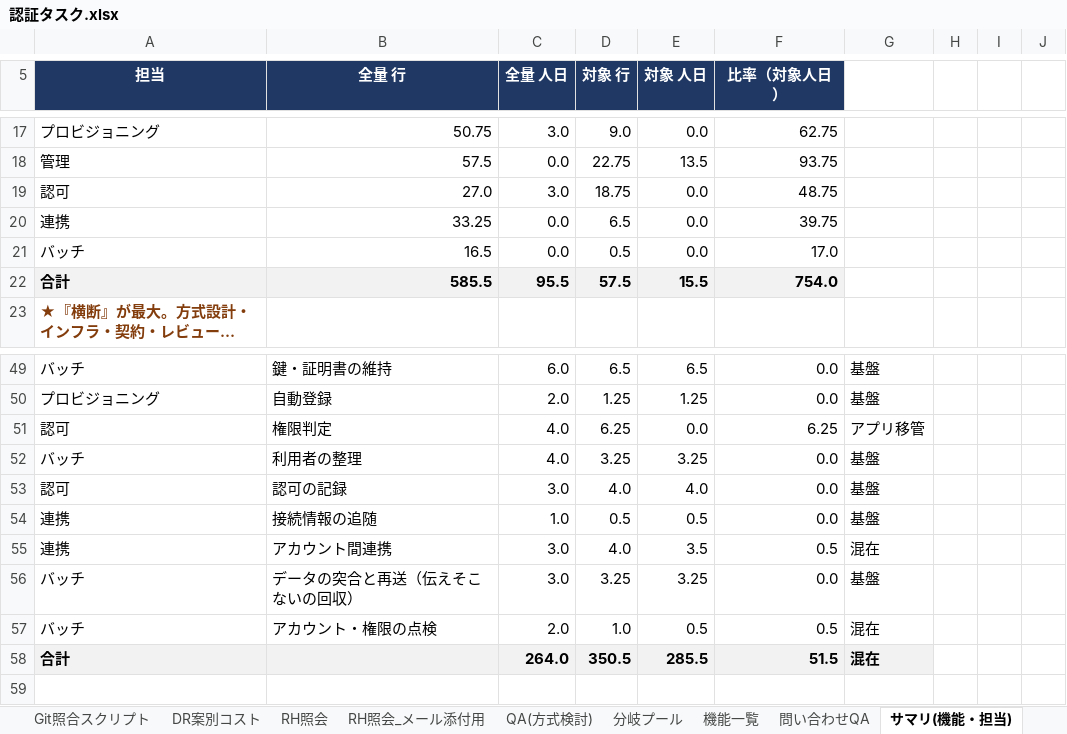
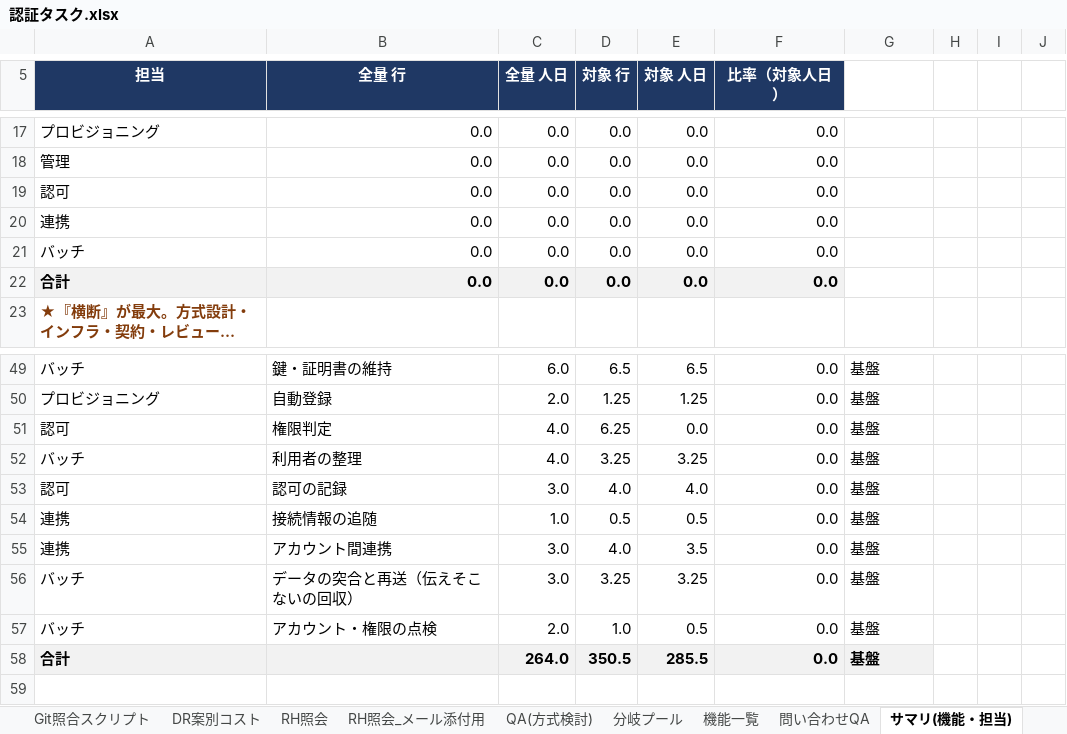
Before and after one commit to suepie/aws-atuh-poc, an Excel workbook: doc/excel/認証タスク.xlsx, sheet サマリ(機能・担当), drawn as a sheet; only a part is shown, gaps mark what is left out; long unchanged cells end in …; values as stored, in another font and other column widths than the file's, no borders; conditional formats not drawn; the diff covers the shown part only; the diff names each change by its address in the sheet, - before the commit and + after, or states it on an @@ line.

```diff
--- a/doc/excel/認証タスク.xlsx (sheet サマリ(機能・担当))
+++ b/doc/excel/認証タスク.xlsx (sheet サマリ(機能・担当))
-B17 (全量 行): 50.75
+B17 (全量 行): 0.0
-C17 (全量 人日): 3.0
+C17 (全量 人日): 0.0
-D17 (対象 行): 9.0
+D17 (対象 行): 0.0
-F17 (比率（対象人日）): 62.75
+F17 (比率（対象人日）): 0.0
-B18 (全量 行): 57.5
+B18 (全量 行): 0.0
-D18 (対象 行): 22.75
+D18 (対象 行): 0.0
-E18 (対象 人日): 13.5
+E18 (対象 人日): 0.0
-F18 (比率（対象人日）): 93.75
+F18 (比率（対象人日）): 0.0
-B19 (全量 行): 27.0
+B19 (全量 行): 0.0
-C19 (全量 人日): 3.0
+C19 (全量 人日): 0.0
-D19 (対象 行): 18.75
+D19 (対象 行): 0.0
-F19 (比率（対象人日）): 48.75
+F19 (比率（対象人日）): 0.0
-B20 (全量 行): 33.25
+B20 (全量 行): 0.0
-D20 (対象 行): 6.5
+D20 (対象 行): 0.0
-F20 (比率（対象人日）): 39.75
+F20 (比率（対象人日）): 0.0
-B21 (全量 行): 16.5
+B21 (全量 行): 0.0
-D21 (対象 行): 0.5
+D21 (対象 行): 0.0
-F21 (比率（対象人日）): 17.0
+F21 (比率（対象人日）): 0.0
-B22 (全量 行): 585.5
+B22 (全量 行): 0.0
-C22 (全量 人日): 95.5
+C22 (全量 人日): 0.0
-D22 (対象 行): 57.5
+D22 (対象 行): 0.0
-E22 (対象 人日): 15.5
+E22 (対象 人日): 0.0
-F22 (比率（対象人日）): 754.0
+F22 (比率（対象人日）): 0.0
-F51 (比率（対象人日）): 6.25
+F51 (比率（対象人日）): 0.0
-G51: アプリ移管
+G51: 基盤
-F55 (比率（対象人日）): 0.5
+F55 (比率（対象人日）): 0.0
-G55: 混在
+G55: 基盤
-F57 (比率（対象人日）): 0.5
+F57 (比率（対象人日）): 0.0
-G57:G58: 混在
+G57:G58: 基盤
-F58 (比率（対象人日）): 51.5
+F58 (比率（対象人日）): 0.0
```
Also changed, not shown: 45 edited cells elsewhere in this sheet, sheet WBS(基本設計), formulas that keep their value, hidden cells.
